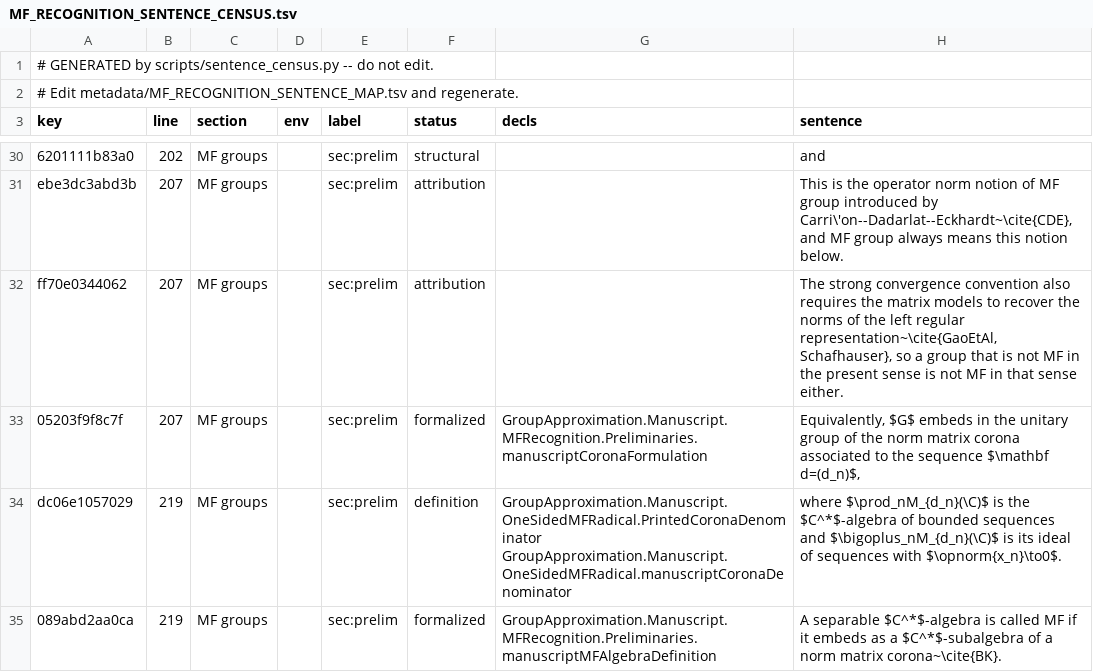
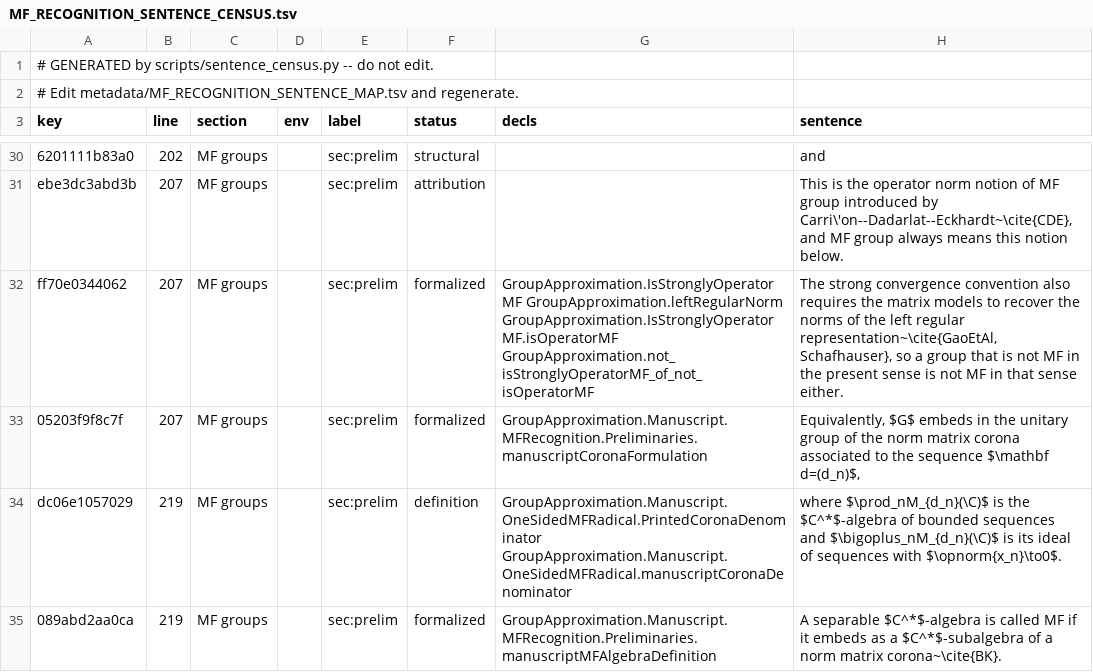
Before and after one commit to SauersML/group-approximation, a TSV file: metadata/MF_RECOGNITION_SENTENCE_CENSUS.tsv, drawn as a sheet; only a part is shown, gaps mark what is left out; the diff names each change by its address in the sheet, - before the commit and + after, or states it on an @@ line.

```diff
--- a/metadata/MF_RECOGNITION_SENTENCE_CENSUS.tsv
+++ b/metadata/MF_RECOGNITION_SENTENCE_CENSUS.tsv
-F32 (status): attribution
+F32 (status): formalized
-G32 (decls): (empty)
+G32 (decls): GroupApproximation.IsStronglyOperatorMF GroupApproximation.leftRegularNorm GroupApproximation.IsStronglyOperatorMF.isOperatorMF GroupApproximation.not_isStronglyOperatorMF_of_not_isOperatorMF
```
Also changed, not shown: metadata/MF_RECOGNITION_SENTENCE_MAP.tsv, metadata/NON_MF_SENTENCE_CENSUS.tsv, 22 other files.
